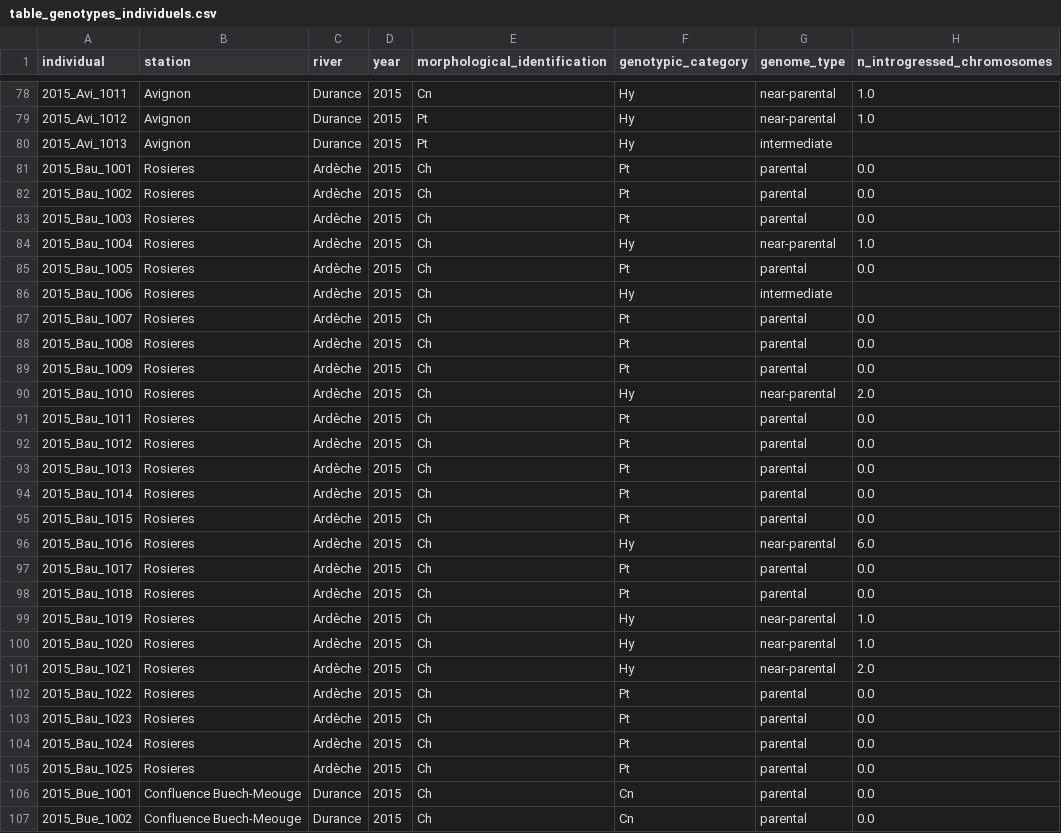
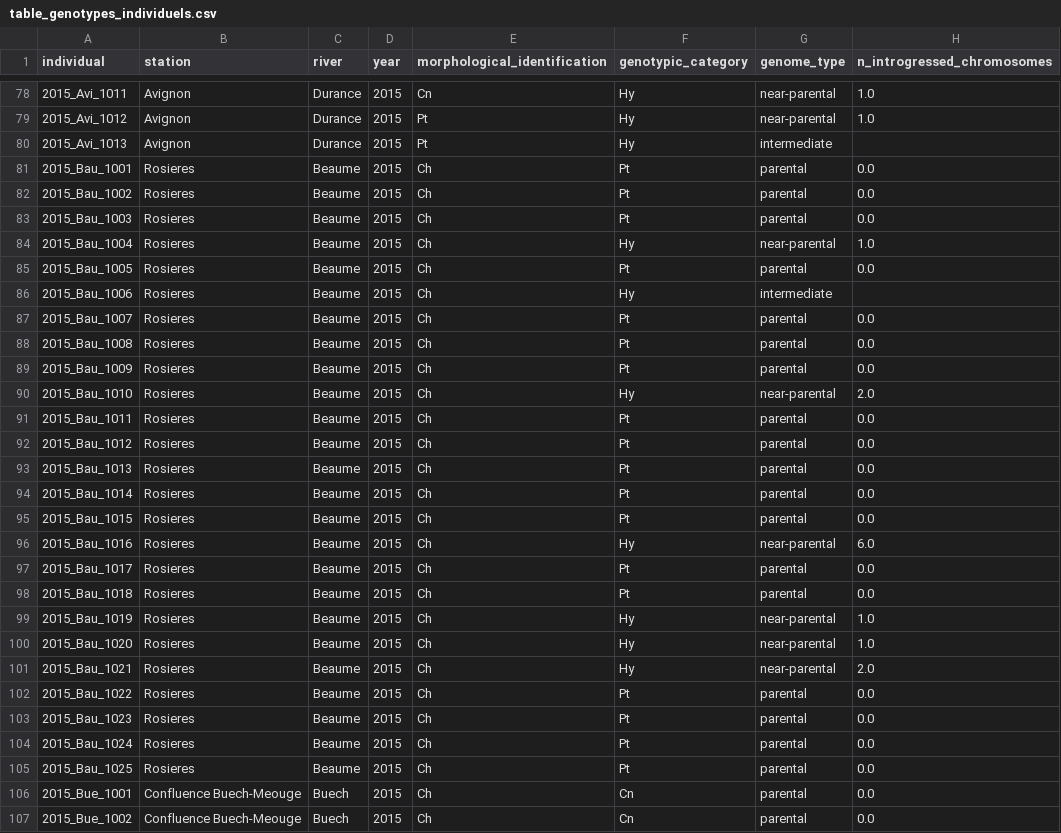
Before and after one commit to martinjfsupagro/microbiome-hybrid, a CSV file: docs/manuscrit/table_genotypes_individuels.csv, drawn as a sheet; only a part is shown, gaps mark what is left out; the diff covers the shown part only; the diff names each change by its address in the sheet, - before the commit and + after, or states it on an @@ line.

Commit message:
fix: colonne river de la table de genotypage - elle reprenait l assignation de riviere de genotypes_verifies_sept_180.csv, anterieure aux reponses d Andre du 30 aout, donnant une riviere fausse a 113 des 180 individus (canal du Largue en Durance 20, les deux stations du Suran en Ain 33, le Buech en Durance 35, la Beaume en Ardeche 25) plus 19 differant par l accent ; resourcee depuis metadata/station_reference.csv avec controle de concordance sur les 180 lignes ; defaut introduit par le commit precedent et documente dans la note de decision

```diff
--- a/docs/manuscrit/table_genotypes_individuels.csv
+++ b/docs/manuscrit/table_genotypes_individuels.csv
-C81:C105 (river): Ardèche
+C81:C105 (river): Beaume
-C106:C107 (river): Durance
+C106:C107 (river): Buech
```
Also changed, not shown: 105 edited cells elsewhere in this file, 1 other file.
